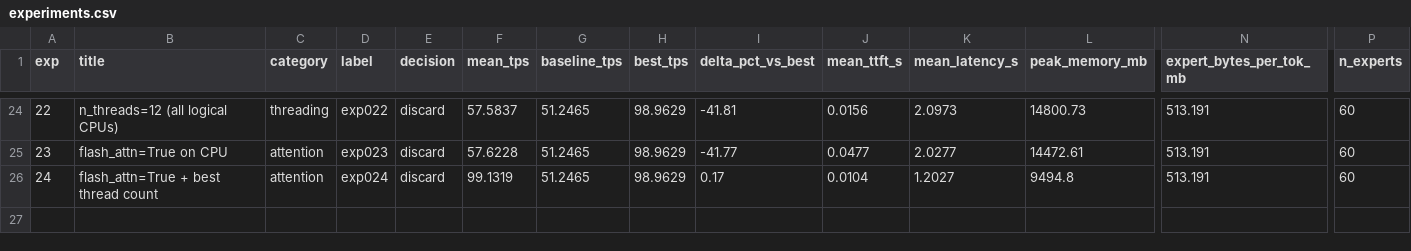
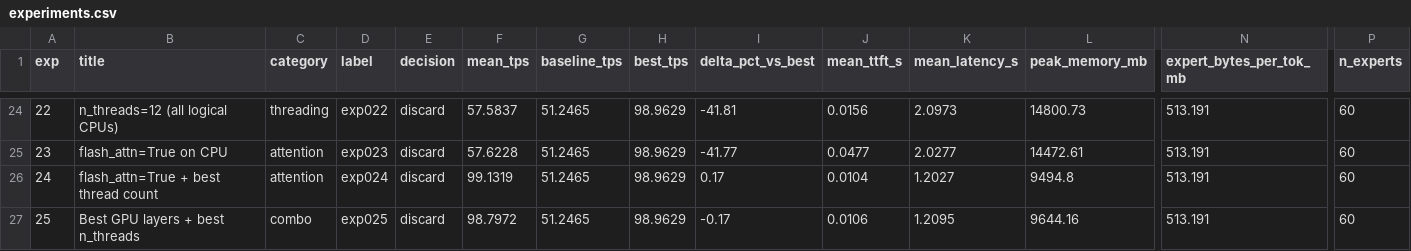
Before and after one commit to mauriciotorres-ds/flash-moe, a CSV file: inference-research/results/experiments.csv, drawn as a sheet; only a part is shown, gaps mark what is left out; rows hold the shown columns only; the diff names each change by its address in the sheet, - before the commit and + after, or states it on an @@ line.

Commit message:
exp025: Best GPU layers + best n_threads [discard] 98.7972 tok/s

```diff
--- a/inference-research/results/experiments.csv
+++ b/inference-research/results/experiments.csv
+row 27: 25 | Best GPU layers + best n_threads | combo | exp025 | discard | 98.7972 | 51.2465 | 98.9629 | -0.17 | 0.0106 | 1.2095 | 9644.16 | 513.191 | 60
```
Also changed, not shown: inference-research/results/benchmark_history.csv, 4 other files.
